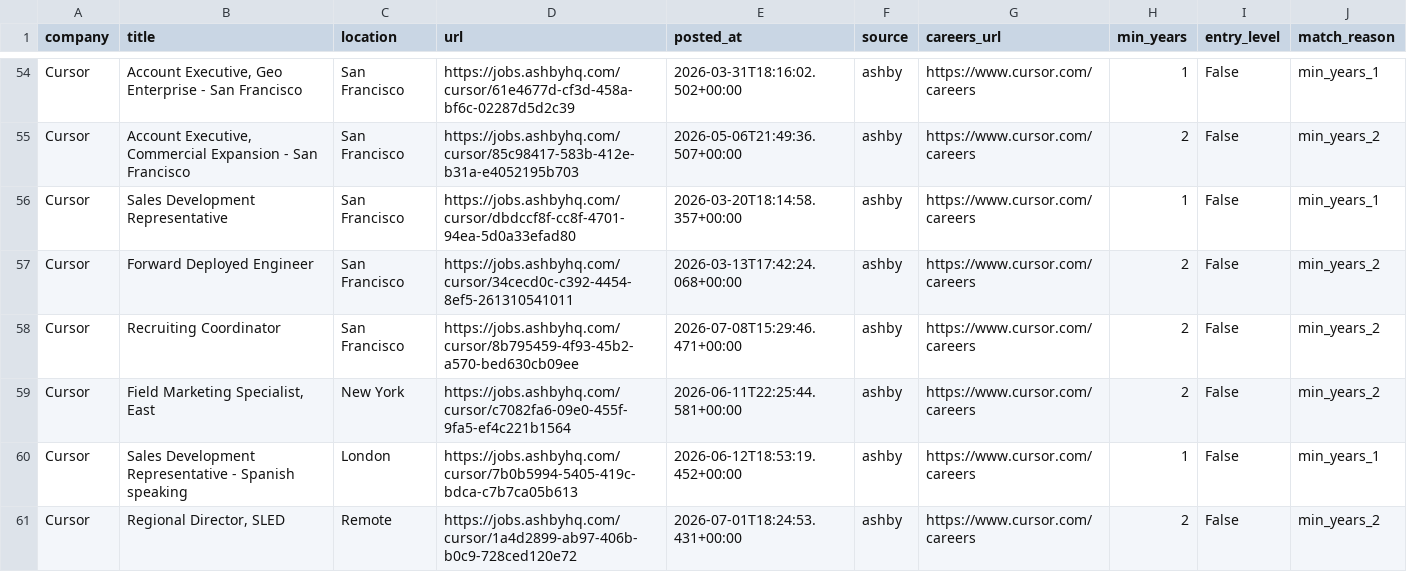
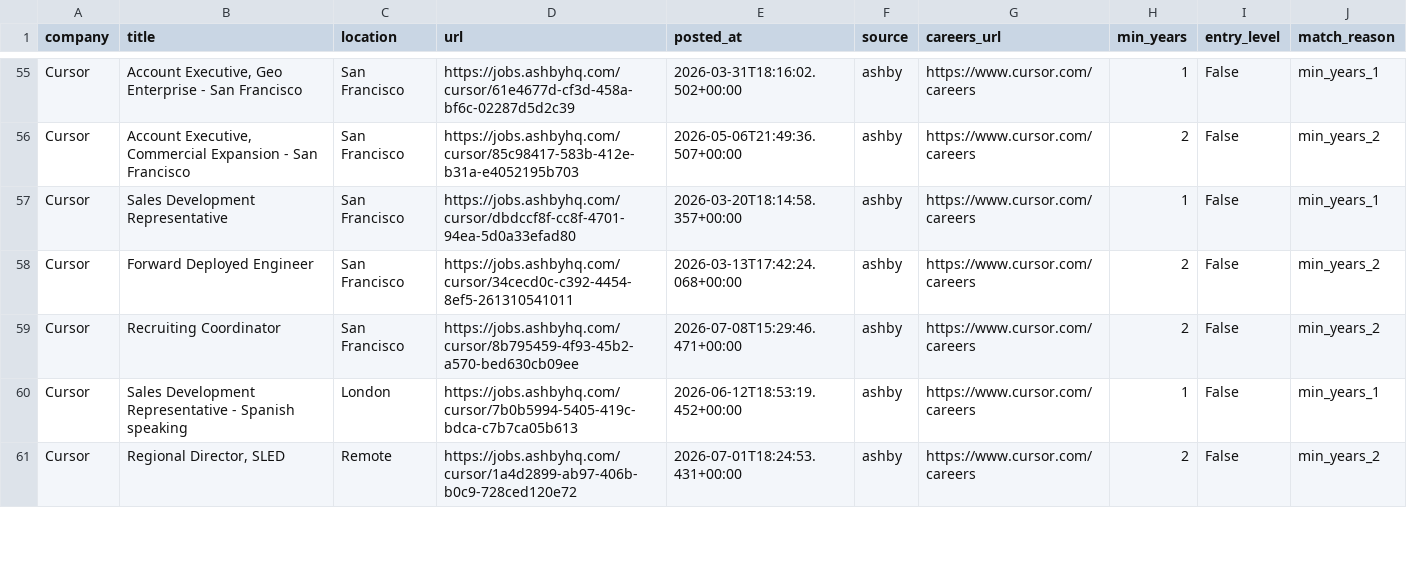
Before and after one commit to zachrosenblum/AI-Job-Board, a CSV file: New project/output/jobs.csv, drawn as a sheet; only a part is shown, gaps mark what is left out; removed rows and columns are numbered as before the commit, all else as after; the diff covers the shown part only; the diff names each change by its address in the sheet, - before the commit and + after, or states it on an @@ line.

```diff
--- a/New project/output/jobs.csv
+++ b/New project/output/jobs.csv
-row 59: Cursor | Field Marketing Specialist, East | New York | https://jobs.ashbyhq.com/cursor/c7082fa6-09e0-455f-9fa5-ef4c221b1564 | 2026-06-11T22:25:44.581+00:00 | ashby | https://www.cursor.com/careers | 2 | False | min_years_2
```
Also changed, not shown: 4 added rows, 2 removed rows and 1 moved row elsewhere in this file, 2 other files.
